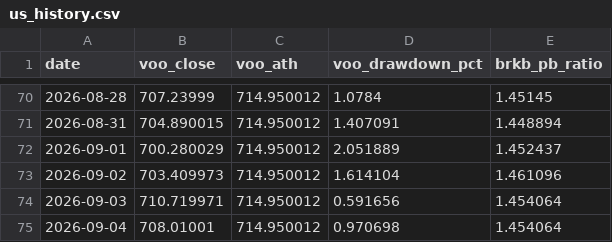
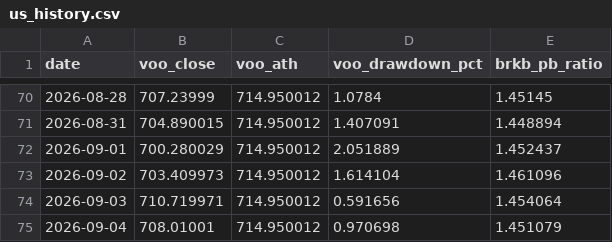
Before and after one commit to afk13e43/Stock_Notice, a CSV file: history/us_history.csv, drawn as a sheet; only a part is shown, gaps mark what is left out.

```diff
--- a/history/us_history.csv
+++ b/history/us_history.csv
@@ -74,2 +74,2 @@ date,voo_close,voo_ath,voo_drawdown_pct,brkb_pb_ratio
 2026-09-03,710.719971,714.950012,0.591656,1.454064
-2026-09-04,708.01001,714.950012,0.970698,1.454064
+2026-09-04,708.01001,714.950012,0.970698,1.451079
```
